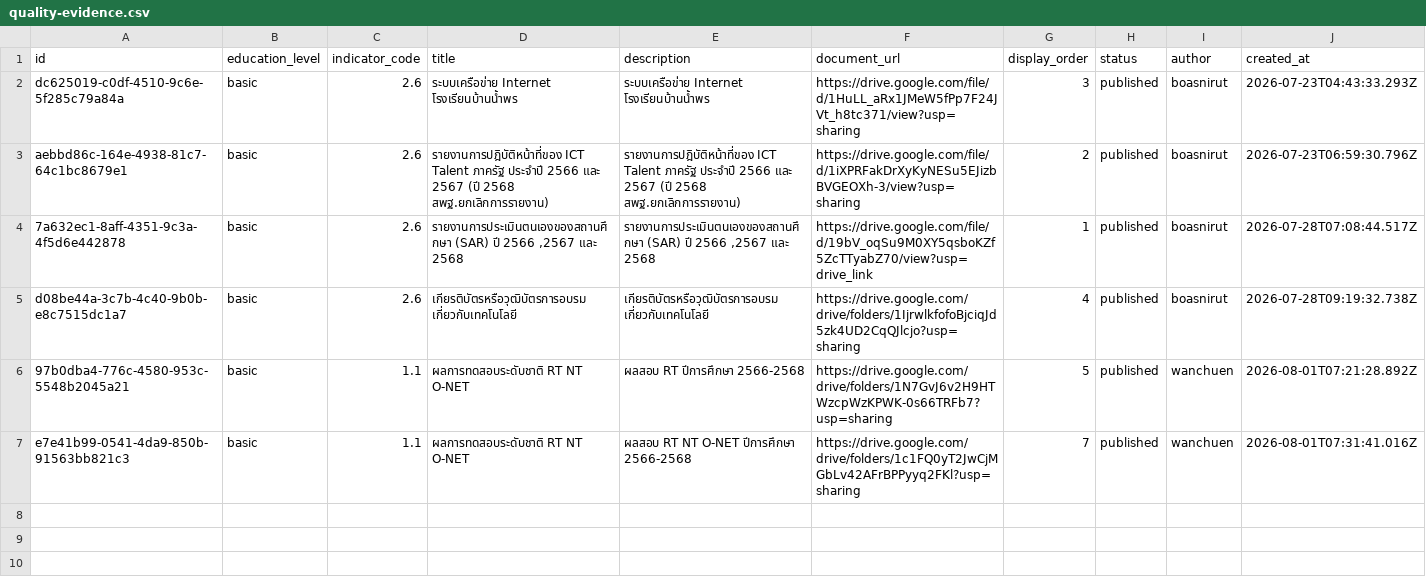
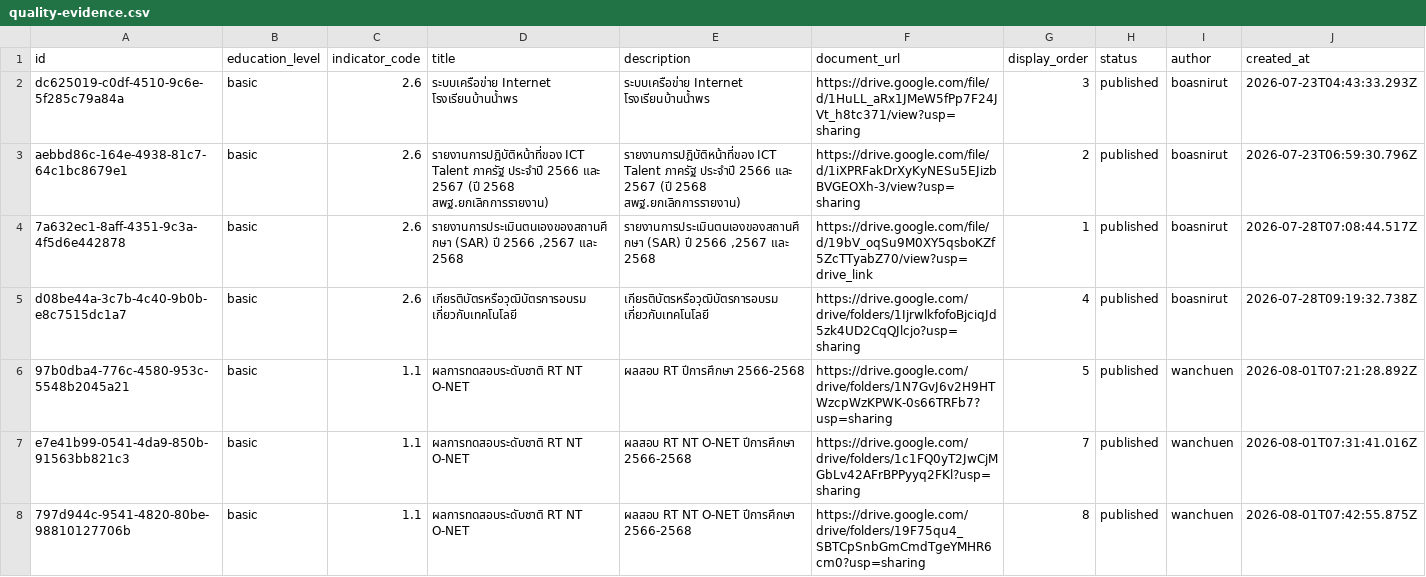
Before and after one commit to boasnirut/np, a CSV file: data/quality-evidence.csv, drawn as a sheet; only a part is shown; rows hold the shown columns only; the diff names each change by its address in the sheet, - before the commit and + after, or states it on an @@ line.

Commit message:
เพิ่มหลักฐาน สมศ. 1.1: ผลการทดสอบระดับชาติ RT NT O-NET

```diff
--- a/data/quality-evidence.csv
+++ b/data/quality-evidence.csv
+row 8: 797d944c-9541-4820-80be-98810127706b | basic | 1.1 | ผลการทดสอบระดับชาติ RT NT O-NET | ผลสอบ RT NT O-NET ปีการศึกษา 2566-2568 | https://drive.google.com/drive/folders/19F75qu4_SBTCpSnbGmCmdTgeYMHR6cm0?usp=sharing | 8 | published | wanchuen | 2026-08-01T07:42:55.875Z
```
